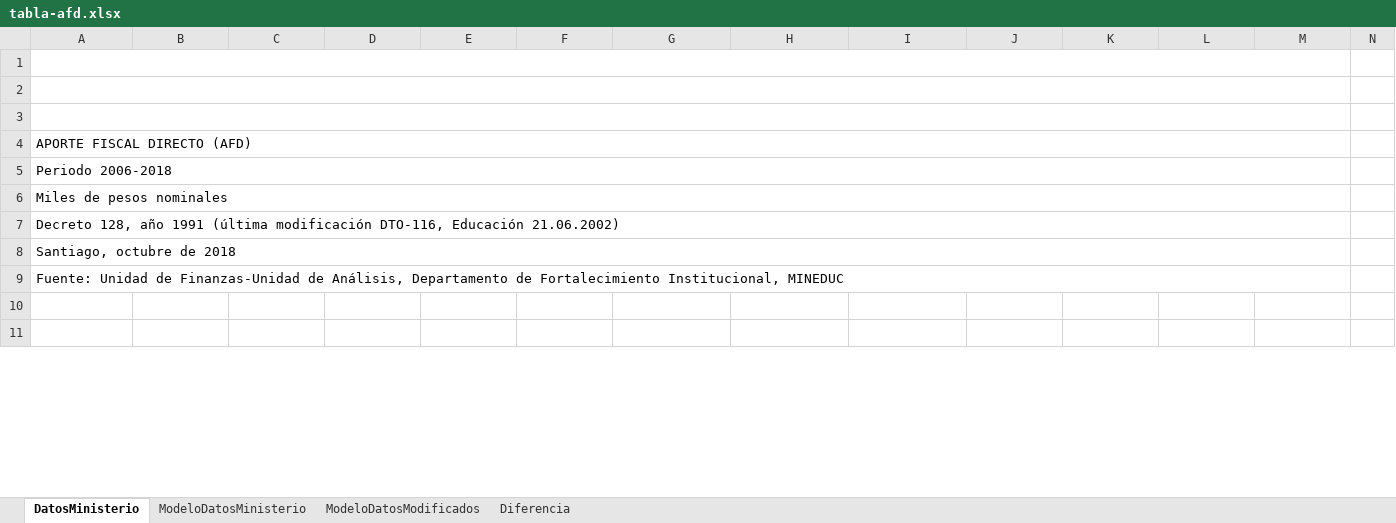
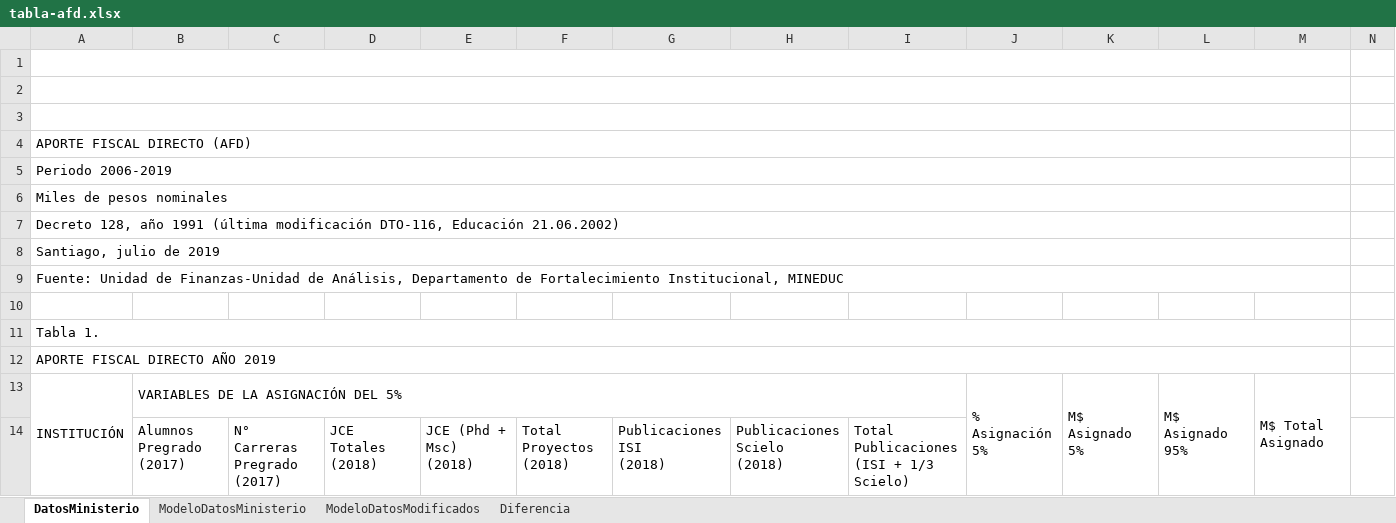
Before and after one commit to regislachaume/afd, an Excel workbook: src/tabla-afd.xlsx, sheet DatosMinisterio, drawn as a sheet; only a part is shown; the shorter side is filled out with more unchanged rows; values as stored, in another font and other column widths than the file's, no cell formats; charts and pictures not drawn; ↵ is a line break in a cell; the diff covers the shown part only; the diff names each change by its address in the sheet, - before the commit and + after, or states it on an @@ line.

```diff
--- a/src/tabla-afd.xlsx (sheet DatosMinisterio)
+++ b/src/tabla-afd.xlsx (sheet DatosMinisterio)
-A5: Periodo 2006-2018
+A5: Periodo 2006-2019
-A8: Santiago, octubre de 2018
+A8: Santiago, julio de 2019
+row 11: Tabla 1.
+row 12: APORTE FISCAL DIRECTO AÑO 2019
+row 13: INSTITUCIÓN | VARIABLES DE LA ASIGNACIÓN DEL 5% |  |  |  |  |  |  |  | % Asignación 5% | M$ Asignado 5% | M$ Asignado 95% | M$ Total Asignado
+row 14:  | Alumnos Pregrado ↵ (2017) | N° Carreras Pregrado ↵ (2017) | JCE Totales ↵ (2018) | JCE (Phd + Msc) ↵ (2018) | Total Proyectos ↵ (2018) | Publicaciones ISI ↵ (2018) | Publicaciones Scielo ↵ (2018) | Total Publicaciones ↵ (ISI + 1/3 Scielo)
```
Also changed, not shown: 31 added rows, 12 removed rows, 11 moved rows, 2 edited cells and merged cells elsewhere in this sheet, sheet Diferencia, sheet ModeloDatosModificados, sheet ModeloDatosMinisterio, cell formats, formulas that keep their value, charts or pictures, 15 other files.
